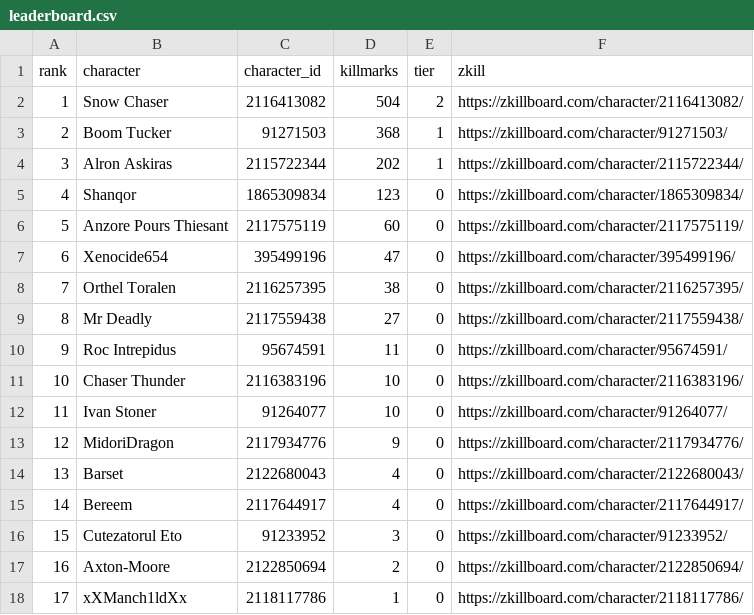
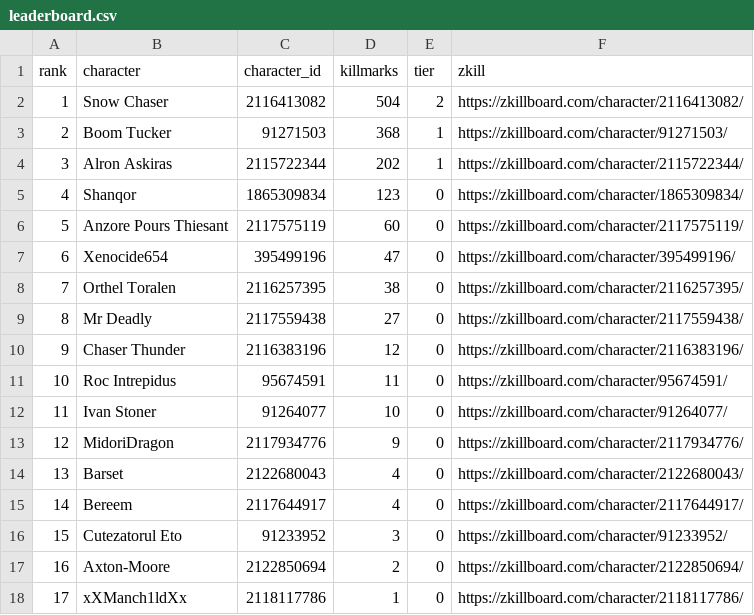
Before and after one commit to Schlaibi/optm-killmark-tracker, a CSV file: data/leaderboard.csv, drawn as a sheet; removed rows and columns are numbered as before the commit, all else as after; the diff names each change by its address in the sheet, - before the commit and + after, or states it on an @@ line.

```diff
--- a/data/leaderboard.csv
+++ b/data/leaderboard.csv
+row 10: 9 | Chaser Thunder | 2116383196 | 12 | 0 | https://zkillboard.com/character/2116383196/
@@ column A (rank) renumbered in row 11 @@
-row 11: 10 | Chaser Thunder | 2116383196 | 10 | 0 | https://zkillboard.com/character/2116383196/
```
Also changed, not shown: 2 other files.
